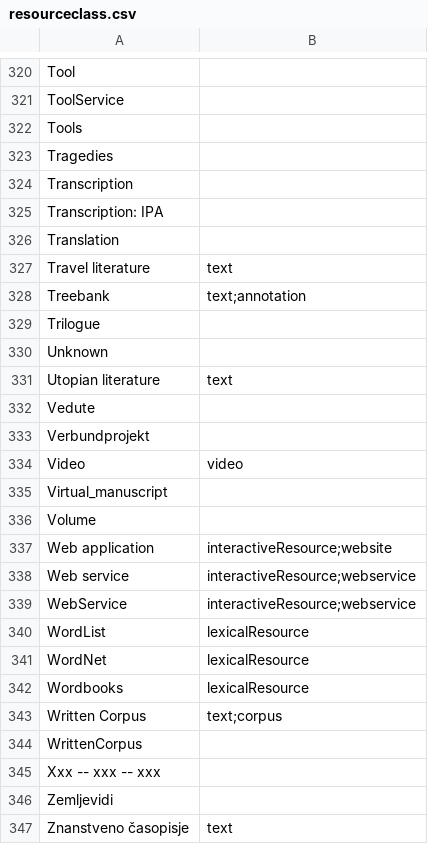
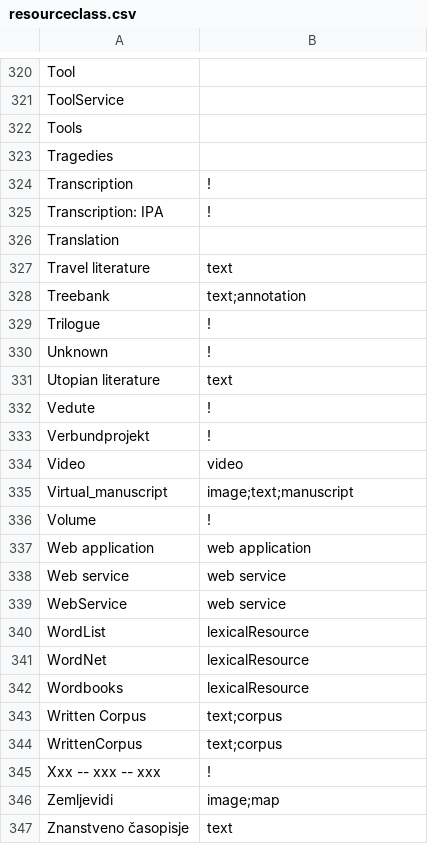
Before and after one commit to clarin-eric/VLO-mapping, a CSV file: value-maps/resourceclass.csv, drawn as a sheet; only a part is shown, gaps mark what is left out; the diff names each change by its address in the sheet, - before the commit and + after, or states it on an @@ line.

Commit message:
added tentative mappings T-Z

```diff
--- a/value-maps/resourceclass.csv
+++ b/value-maps/resourceclass.csv
-B324:B325: (empty)
+B324:B325: !
-B329:B330: (empty)
+B329:B330: !
-B332:B333: (empty)
+B332:B333: !
-B335: (empty)
+B335: image;text;manuscript
-B336: (empty)
+B336: !
-B337: interactiveResource;website
+B337: web application
-B338:B339: interactiveResource;webservice
+B338:B339: web service
-B344: (empty)
+B344: text;corpus
-B345: (empty)
+B345: !
-B346: (empty)
+B346: image;map
```
